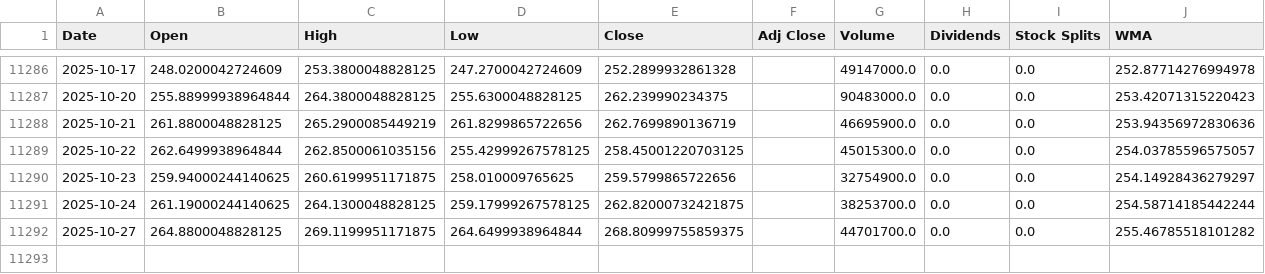
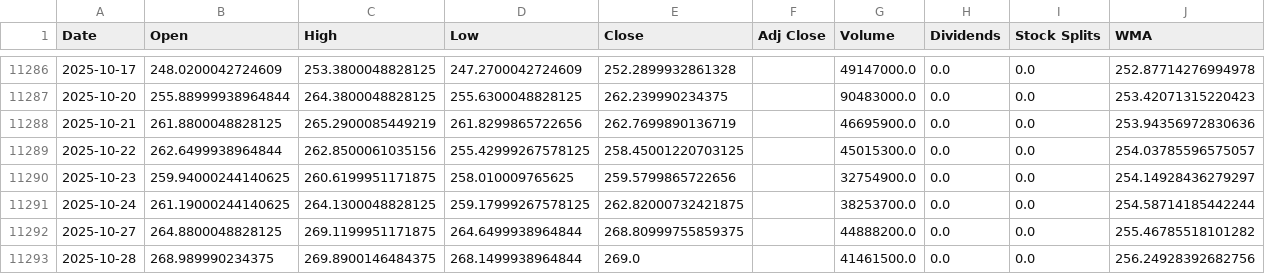
Before and after one commit to LeoRodaelli/investAI, a CSV file: AAPL.csv, drawn as a sheet; only a part is shown, gaps mark what is left out.

```diff
--- a/AAPL.csv
+++ b/AAPL.csv
@@ -11291,2 +11291,3 @@ Date,Open,High,Low,Close,Adj Close,Volume,Dividends,Stock Splits,WMA
 2025-10-24,261.19000244140625,264.1300048828125,259.17999267578125,262.82000732421875,,38253700.0,0.0,0.0,254.58714185442244
-2025-10-27,264.8800048828125,269.1199951171875,264.6499938964844,268.80999755859375,,44701700.0,0.0,0.0,255.46785518101282
+2025-10-27,264.8800048828125,269.1199951171875,264.6499938964844,268.80999755859375,,44888200.0,0.0,0.0,255.46785518101282
+2025-10-28,268.989990234375,269.8900146484375,268.1499938964844,269.0,,41461500.0,0.0,0.0,256.24928392682756
```
Also changed, not shown: GOGL34.SA.csv, ITSA4.SA.csv, 7 other files.
